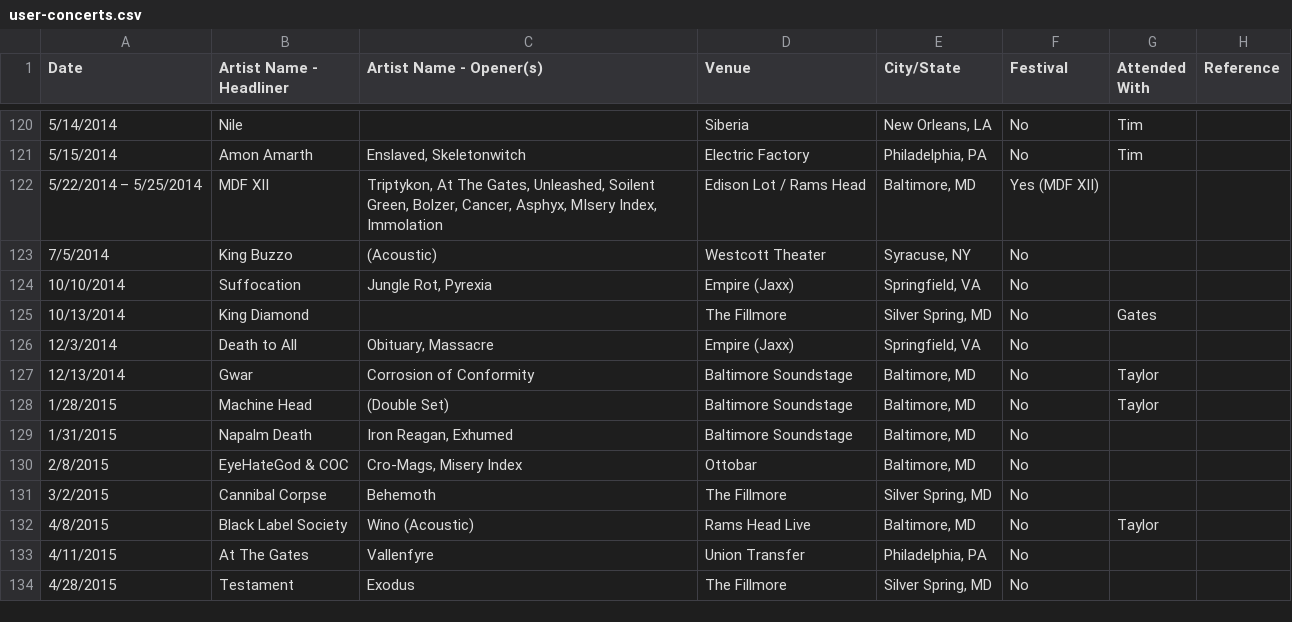
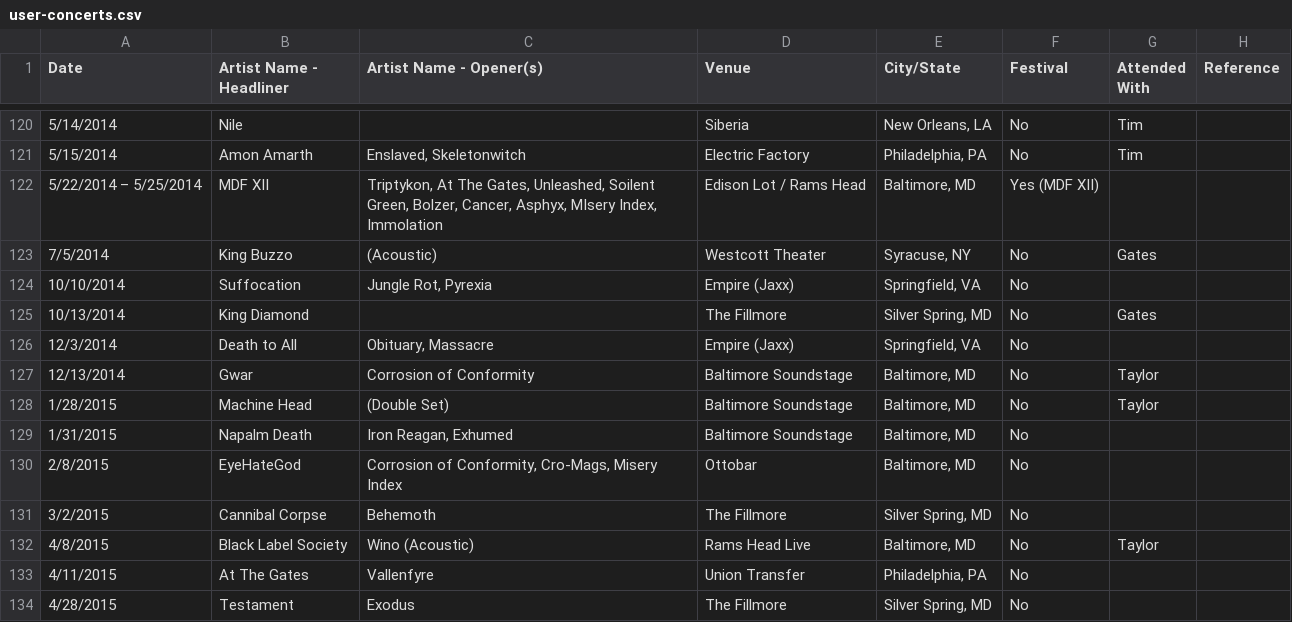
Before and after one commit to Crowley836/concerts, a CSV file: data/user-concerts.csv, drawn as a sheet; only a part is shown, gaps mark what is left out.

```diff
--- a/data/user-concerts.csv
+++ b/data/user-concerts.csv
@@ -122,3 +122,3 @@ Date,Artist Name - Headliner,Artist Name - Opener(s),Venue,City/State,Festival,A
 5/22/2014 – 5/25/2014,MDF XII,"Triptykon, At The Gates, Unleashed, Soilent Green, Bolzer, Cancer, Asphyx, MIsery Index, Immolation",Edison Lot / Rams Head,"Baltimore, MD",Yes (MDF XII),,
-7/5/2014,King Buzzo,(Acoustic),Westcott Theater,"Syracuse, NY",No,,
+7/5/2014,King Buzzo,(Acoustic),Westcott Theater,"Syracuse, NY",No,Gates,
 10/10/2014,Suffocation,"Jungle Rot, Pyrexia",Empire (Jaxx),"Springfield, VA",No,,
@@ -129,3 +129,3 @@ Date,Artist Name - Headliner,Artist Name - Opener(s),Venue,City/State,Festival,A
 1/31/2015,Napalm Death,"Iron Reagan, Exhumed",Baltimore Soundstage,"Baltimore, MD",No,,
-2/8/2015,EyeHateGod & COC,"Cro-Mags, Misery Index",Ottobar,"Baltimore, MD",No,,
+2/8/2015,EyeHateGod,"Corrosion of Conformity, Cro-Mags, Misery Index",Ottobar,"Baltimore, MD",No,,
 3/2/2015,Cannibal Corpse,Behemoth,The Fillmore,"Silver Spring, MD",No,,
```
Also changed, not shown: 1 other file.
